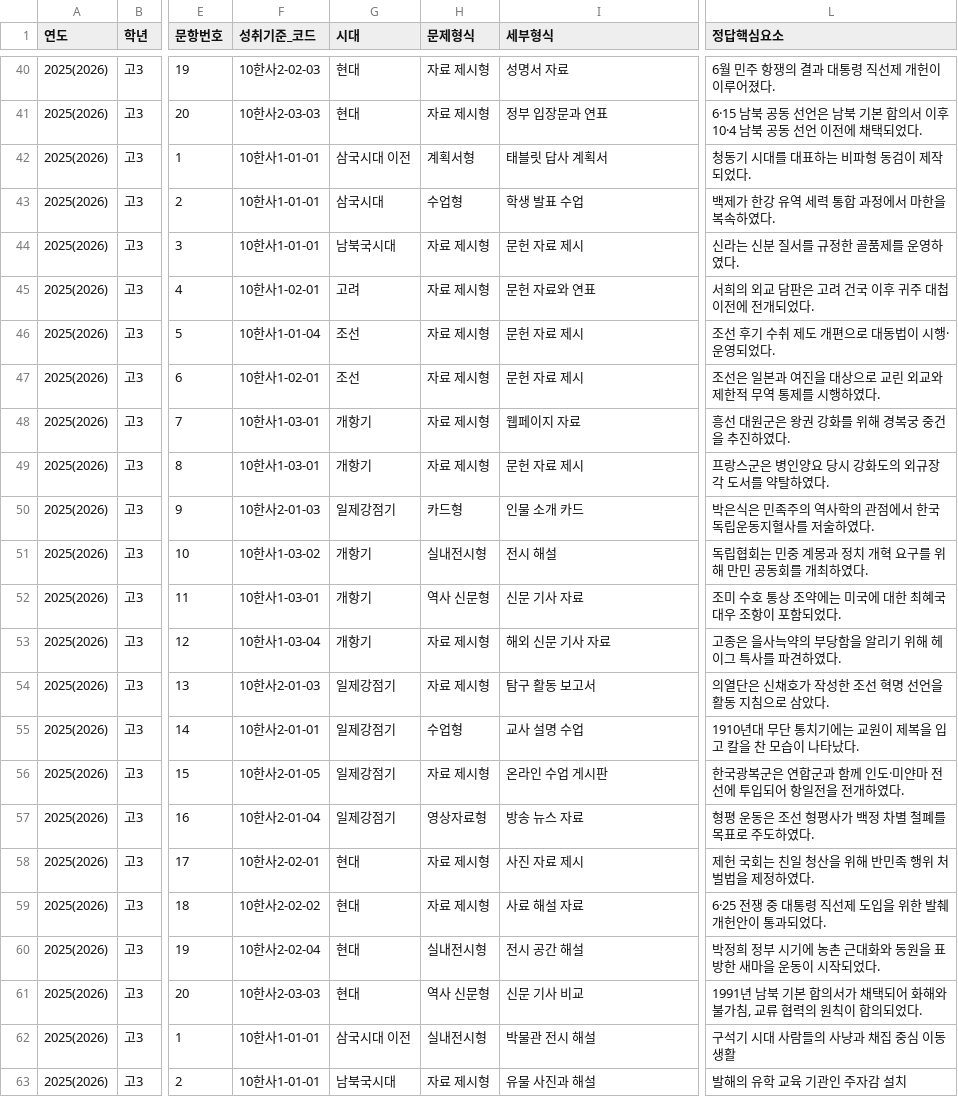
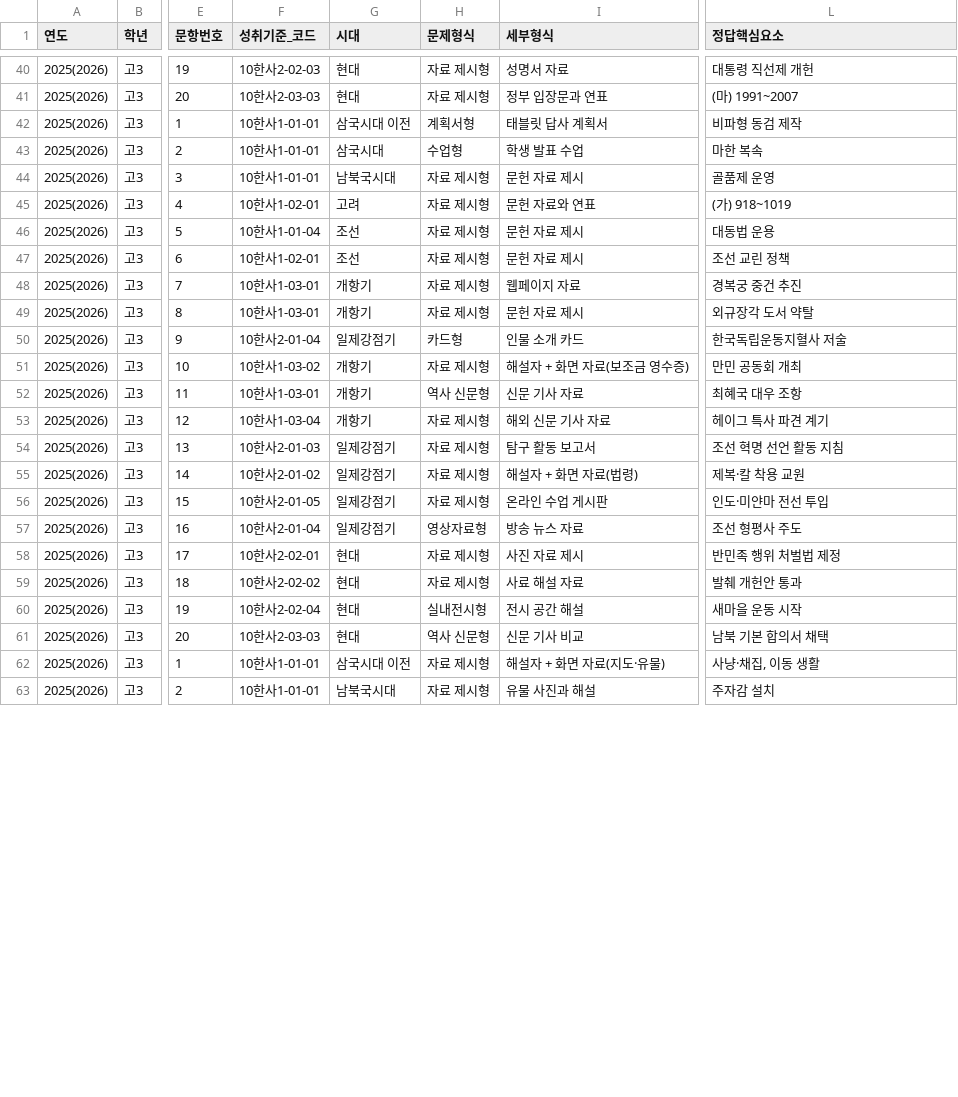
Before and after one commit to helios3291-cmyk/PHQM, a CSV file: output/data/exam_mock.csv, drawn as a sheet; only a part is shown, gaps mark what is left out; the diff covers the shown part only; the diff names each change by its address in the sheet, - before the commit and + after, or states it on an @@ line.

```diff
--- a/output/data/exam_mock.csv
+++ b/output/data/exam_mock.csv
-L40 (정답핵심요소): 6월 민주 항쟁의 결과 대통령 직선제 개헌이 이루어졌다.
+L40 (정답핵심요소): 대통령 직선제 개헌
-L41 (정답핵심요소): 6·15 남북 공동 선언은 남북 기본 합의서 이후 10·4 남북 공동 선언 이전에 채택되었다.
+L41 (정답핵심요소): (마) 1991~2007
-L42 (정답핵심요소): 청동기 시대를 대표하는 비파형 동검이 제작되었다.
+L42 (정답핵심요소): 비파형 동검 제작
-L43 (정답핵심요소): 백제가 한강 유역 세력 통합 과정에서 마한을 복속하였다.
+L43 (정답핵심요소): 마한 복속
-L44 (정답핵심요소): 신라는 신분 질서를 규정한 골품제를 운영하였다.
+L44 (정답핵심요소): 골품제 운영
-L45 (정답핵심요소): 서희의 외교 담판은 고려 건국 이후 귀주 대첩 이전에 전개되었다.
+L45 (정답핵심요소): (가) 918~1019
-L46 (정답핵심요소): 조선 후기 수취 제도 개편으로 대동법이 시행·운영되었다.
+L46 (정답핵심요소): 대동법 운용
-L47 (정답핵심요소): 조선은 일본과 여진을 대상으로 교린 외교와 제한적 무역 통제를 시행하였다.
+L47 (정답핵심요소): 조선 교린 정책
-L48 (정답핵심요소): 흥선 대원군은 왕권 강화를 위해 경복궁 중건을 추진하였다.
+L48 (정답핵심요소): 경복궁 중건 추진
-L49 (정답핵심요소): 프랑스군은 병인양요 당시 강화도의 외규장각 도서를 약탈하였다.
+L49 (정답핵심요소): 외규장각 도서 약탈
-F50 (성취기준_코드): 10한사2-01-03
+F50 (성취기준_코드): 10한사2-01-04
-L50 (정답핵심요소): 박은식은 민족주의 역사학의 관점에서 한국독립운동지혈사를 저술하였다.
+L50 (정답핵심요소): 한국독립운동지혈사 저술
-H51 (문제형식): 실내전시형
+H51 (문제형식): 자료 제시형
-I51 (세부형식): 전시 해설
+I51 (세부형식): 해설자 + 화면 자료(보조금 영수증)
-L51 (정답핵심요소): 독립협회는 민중 계몽과 정치 개혁 요구를 위해 만민 공동회를 개최하였다.
+L51 (정답핵심요소): 만민 공동회 개최
-L52 (정답핵심요소): 조미 수호 통상 조약에는 미국에 대한 최혜국 대우 조항이 포함되었다.
+L52 (정답핵심요소): 최혜국 대우 조항
-L53 (정답핵심요소): 고종은 을사늑약의 부당함을 알리기 위해 헤이그 특사를 파견하였다.
+L53 (정답핵심요소): 헤이그 특사 파견 계기
-L54 (정답핵심요소): 의열단은 신채호가 작성한 조선 혁명 선언을 활동 지침으로 삼았다.
+L54 (정답핵심요소): 조선 혁명 선언 활동 지침
-F55 (성취기준_코드): 10한사2-01-01
+F55 (성취기준_코드): 10한사2-01-02
-H55 (문제형식): 수업형
+H55 (문제형식): 자료 제시형
-I55 (세부형식): 교사 설명 수업
+I55 (세부형식): 해설자 + 화면 자료(법령)
-L55 (정답핵심요소): 1910년대 무단 통치기에는 교원이 제복을 입고 칼을 찬 모습이 나타났다.
+L55 (정답핵심요소): 제복·칼 착용 교원
-L56 (정답핵심요소): 한국광복군은 연합군과 함께 인도·미얀마 전선에 투입되어 항일전을 전개하였다.
+L56 (정답핵심요소): 인도·미얀마 전선 투입
-L57 (정답핵심요소): 형평 운동은 조선 형평사가 백정 차별 철폐를 목표로 주도하였다.
+L57 (정답핵심요소): 조선 형평사 주도
-L58 (정답핵심요소): 제헌 국회는 친일 청산을 위해 반민족 행위 처벌법을 제정하였다.
+L58 (정답핵심요소): 반민족 행위 처벌법 제정
-L59 (정답핵심요소): 6·25 전쟁 중 대통령 직선제 도입을 위한 발췌 개헌안이 통과되었다.
+L59 (정답핵심요소): 발췌 개헌안 통과
-L60 (정답핵심요소): 박정희 정부 시기에 농촌 근대화와 동원을 표방한 새마을 운동이 시작되었다.
+L60 (정답핵심요소): 새마을 운동 시작
-L61 (정답핵심요소): 1991년 남북 기본 합의서가 채택되어 화해와 불가침, 교류 협력의 원칙이 합의되었다.
+L61 (정답핵심요소): 남북 기본 합의서 채택
-H62 (문제형식): 실내전시형
+H62 (문제형식): 자료 제시형
-I62 (세부형식): 박물관 전시 해설
+I62 (세부형식): 해설자 + 화면 자료(지도·유물)
-L62 (정답핵심요소): 구석기 시대 사람들의 사냥과 채집 중심 이동 생활
+L62 (정답핵심요소): 사냥·채집, 이동 생활
-L63 (정답핵심요소): 발해의 유학 교육 기관인 주자감 설치
+L63 (정답핵심요소): 주자감 설치
```
Also changed, not shown: 70 edited cells elsewhere in this file, output/data/exam_hancert.csv, 10 other files.
